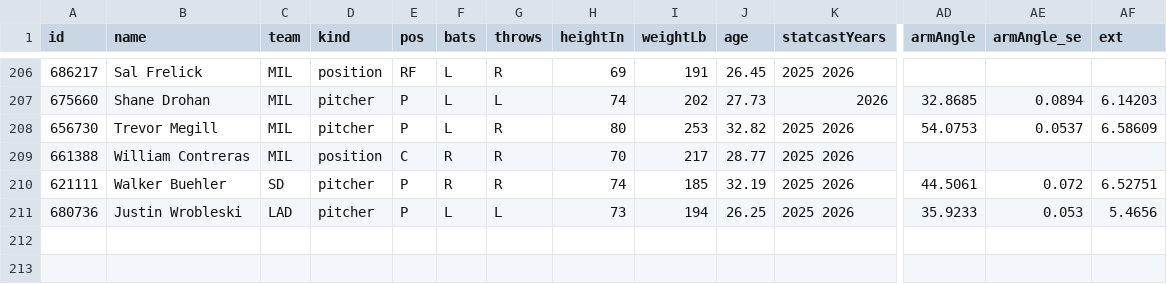
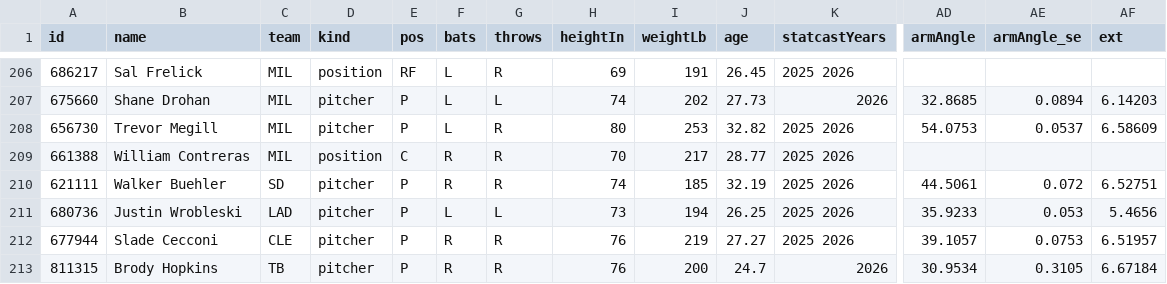
Before and after one commit to WorldByJoe/baseball-sim, a CSV file: playoffs/players_measured.csv, drawn as a sheet; only a part is shown, gaps mark what is left out; rows hold the shown columns only; the diff names each change by its address in the sheet, - before the commit and + after, or states it on an @@ line.

```diff
--- a/playoffs/players_measured.csv
+++ b/playoffs/players_measured.csv
+row 212: 677944 | Slade Cecconi | CLE | pitcher | P | R | R | 76 | 219 | 27.27 | 2025 2026 | 39.1057 | 0.0753 | 6.51957
+row 213: 811315 | Brody Hopkins | TB | pitcher | P | R | R | 76 | 200 | 24.7 | 2026 | 30.9534 | 0.3105 | 6.67184
```
Also changed, not shown: 33 other files.
